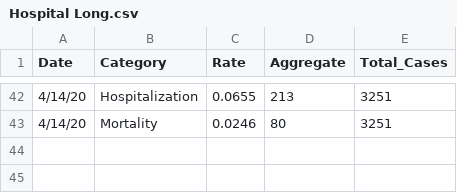
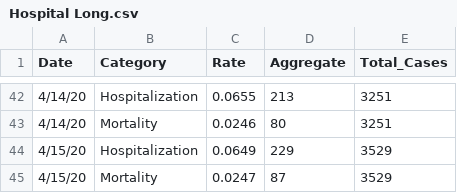
Before and after one commit to jjenki22/Rhode-Island-COVID-19, a CSV file: Data/Hospital Long.csv, drawn as a sheet; only a part is shown, gaps mark what is left out; the diff names each change by its address in the sheet, - before the commit and + after, or states it on an @@ line.

```diff
--- a/Data/Hospital Long.csv
+++ b/Data/Hospital Long.csv
+row 44: 4/15/20 | Hospitalization | 0.0649 | 229 | 3529
+row 45: 4/15/20 | Mortality | 0.0247 | 87 | 3529
```
Also changed, not shown: Data/New_Cases_Long.csv, Data/New_Cases_Wide.csv, 1 other file.
